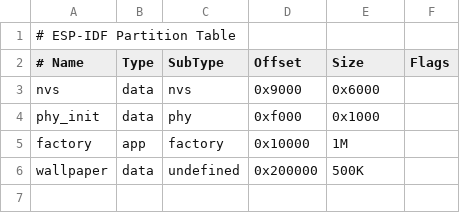
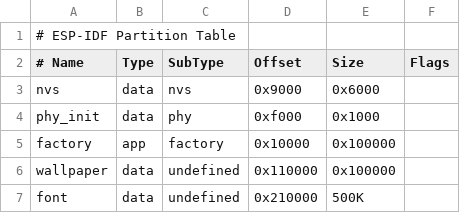
Before and after one commit to HydrogenMacro/illusion-os, a CSV file: partition.csv, drawn as a sheet.

```diff
--- a/partition.csv
+++ b/partition.csv
@@ -4,3 +4,4 @@ nvs,      data, nvs,     0x9000,  0x6000,
 phy_init, data, phy,     0xf000,  0x1000,
-factory,  app,  factory, 0x10000, 1M,
-wallpaper, data, undefined, 0x200000, 500K,
+factory,  app,  factory, 0x10000, 0x100000,
+wallpaper, data, undefined, 0x110000, 0x100000,
+font, data, undefined, 0x210000, 500K,
```
Also changed, not shown: 26 other files.
